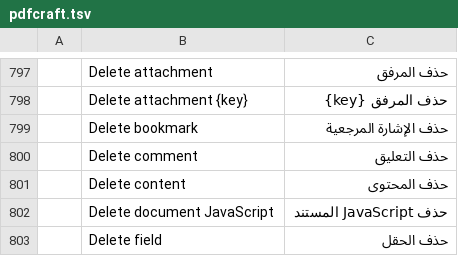
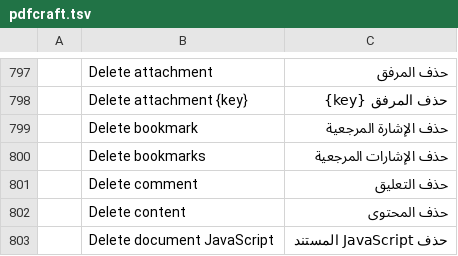
Before and after one commit to BBQ-MAN/craft-i18n, a TSV file: locales/ar/pdfcraft.tsv, drawn as a sheet; only a part is shown, gaps mark what is left out; the shorter side is filled out with more unchanged rows; the diff covers the shown part only; the diff names each change by its address in the sheet, - before the commit and + after, or states it on an @@ line.

```diff
--- a/locales/ar/pdfcraft.tsv
+++ b/locales/ar/pdfcraft.tsv
+row 800:  | Delete bookmarks | حذف الإشارات المرجعية
```
Also changed, not shown: 1 added row elsewhere in this file, locales/bg/pdfcraft.tsv, locales/kk/pdfcraft.tsv, 15 other files.
